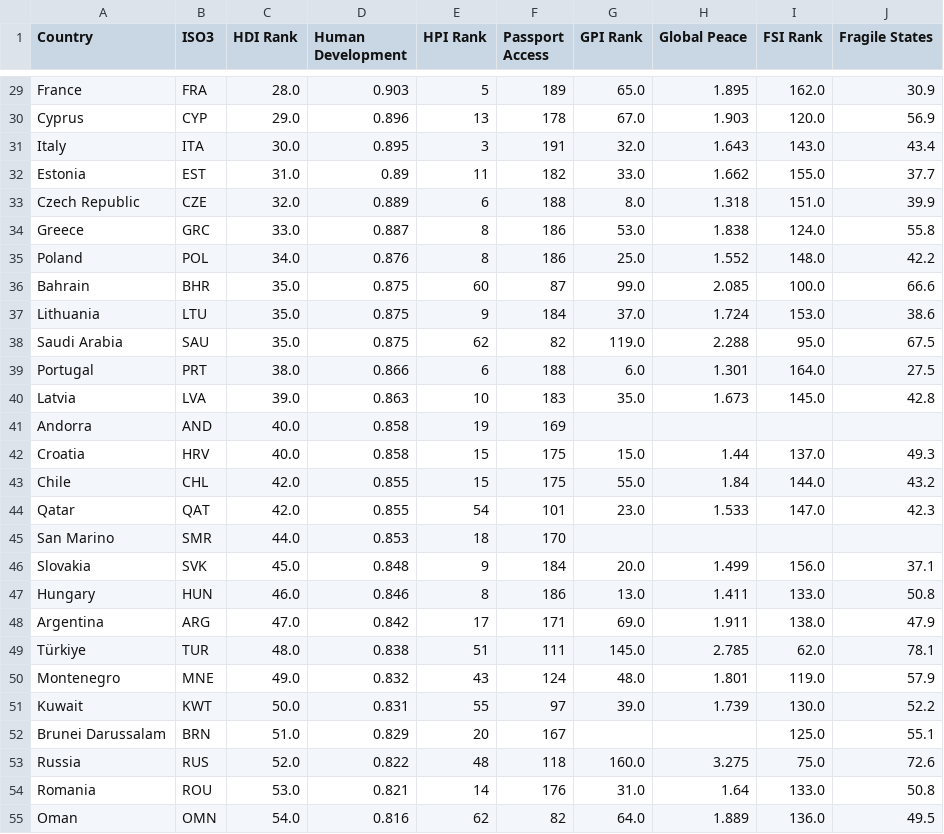
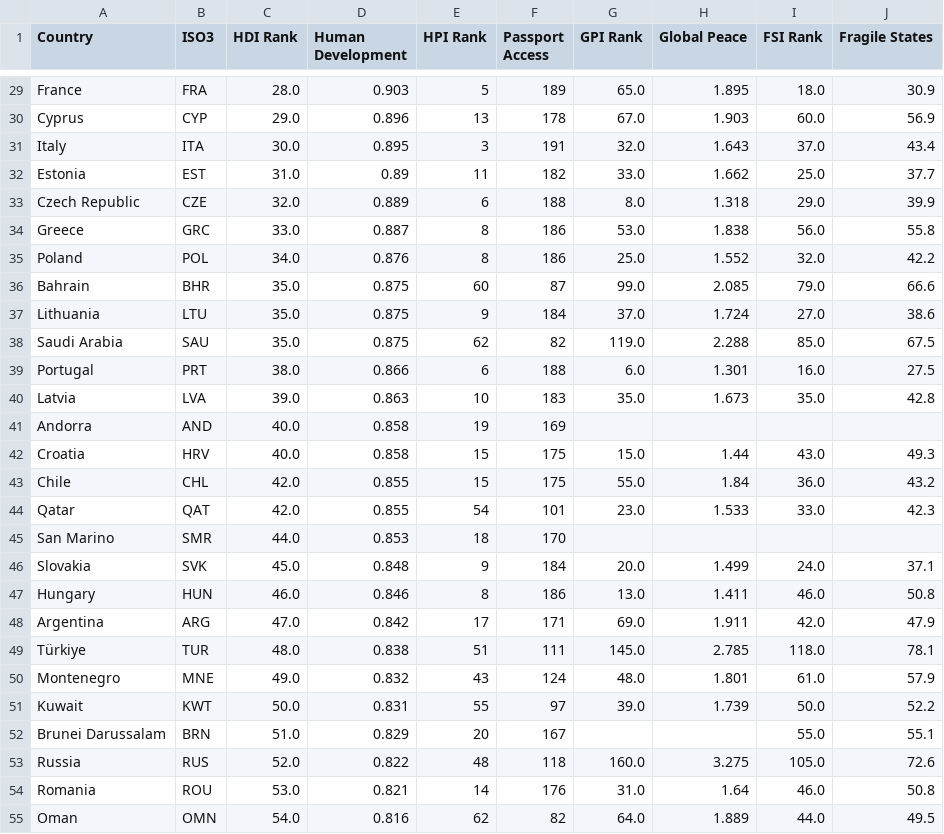
Before and after one commit to jhellingsdata/jhellingsdata.github.io, a CSV file: Data/Global_migrationCauses_wide.csv, drawn as a sheet; only a part is shown, gaps mark what is left out; the diff covers the shown part only; the diff names each change by its address in the sheet, - before the commit and + after, or states it on an @@ line.

```diff
--- a/Data/Global_migrationCauses_wide.csv
+++ b/Data/Global_migrationCauses_wide.csv
-I29 (FSI Rank): 162.0
+I29 (FSI Rank): 18.0
-I30 (FSI Rank): 120.0
+I30 (FSI Rank): 60.0
-I31 (FSI Rank): 143.0
+I31 (FSI Rank): 37.0
-I32 (FSI Rank): 155.0
+I32 (FSI Rank): 25.0
-I33 (FSI Rank): 151.0
+I33 (FSI Rank): 29.0
-I34 (FSI Rank): 124.0
+I34 (FSI Rank): 56.0
-I35 (FSI Rank): 148.0
+I35 (FSI Rank): 32.0
-I36 (FSI Rank): 100.0
+I36 (FSI Rank): 79.0
-I37 (FSI Rank): 153.0
+I37 (FSI Rank): 27.0
-I38 (FSI Rank): 95.0
+I38 (FSI Rank): 85.0
-I39 (FSI Rank): 164.0
+I39 (FSI Rank): 16.0
-I40 (FSI Rank): 145.0
+I40 (FSI Rank): 35.0
-I42 (FSI Rank): 137.0
+I42 (FSI Rank): 43.0
-I43 (FSI Rank): 144.0
+I43 (FSI Rank): 36.0
-I44 (FSI Rank): 147.0
+I44 (FSI Rank): 33.0
-I46 (FSI Rank): 156.0
+I46 (FSI Rank): 24.0
-I47 (FSI Rank): 133.0
+I47 (FSI Rank): 46.0
-I48 (FSI Rank): 138.0
+I48 (FSI Rank): 42.0
-I49 (FSI Rank): 62.0
+I49 (FSI Rank): 118.0
-I50 (FSI Rank): 119.0
+I50 (FSI Rank): 61.0
-I51 (FSI Rank): 130.0
+I51 (FSI Rank): 50.0
-I52 (FSI Rank): 125.0
+I52 (FSI Rank): 55.0
-I53 (FSI Rank): 75.0
+I53 (FSI Rank): 105.0
-I54 (FSI Rank): 133.0
+I54 (FSI Rank): 46.0
-I55 (FSI Rank): 136.0
+I55 (FSI Rank): 44.0
```
Also changed, not shown: 153 edited cells elsewhere in this file, Data/Global_migrationCauses.csv.
